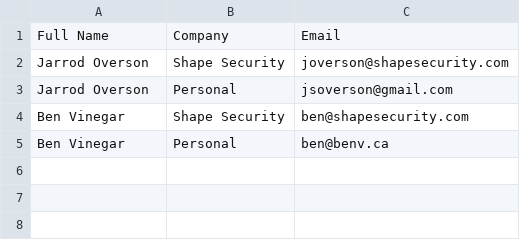
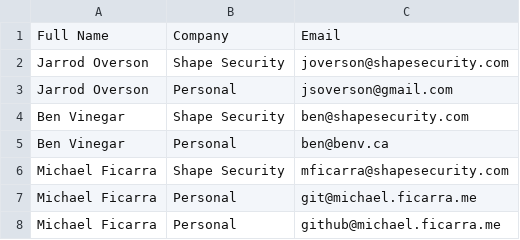
Before and after one commit to shapesecurity/CLA, a CSV file: CONTRIBUTORS.csv, drawn as a sheet; the diff names each change by its address in the sheet, - before the commit and + after, or states it on an @@ line.

Commit message:
add @michaelficarra to contributors

```diff
--- a/CONTRIBUTORS.csv
+++ b/CONTRIBUTORS.csv
+row 6: Michael Ficarra | Shape Security | mficarra@shapesecurity.com
+row 7: Michael Ficarra | Personal | git@michael.ficarra.me
+row 8: Michael Ficarra | Personal | github@michael.ficarra.me
```
